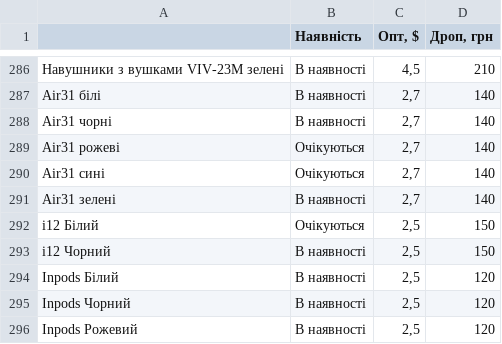
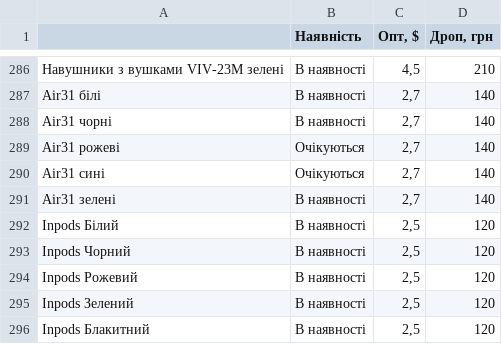
Before and after one commit to linequantum-svg/Price, a CSV file: sheet.csv, drawn as a sheet; only a part is shown, gaps mark what is left out; the shorter side is filled out with more unchanged rows.

```diff
--- a/sheet.csv
+++ b/sheet.csv
@@ -294,4 +294,2 @@ Air31 сині,Очікуються,"2,7",140
 Air31 зелені,В наявності,"2,7",140
-i12 Білий,Очікуються,"2,5",150
-i12 Чорний,В наявності,"2,5",150
 Inpods Білий,В наявності,"2,5",120
```
Also changed, not shown: 19 other files.
